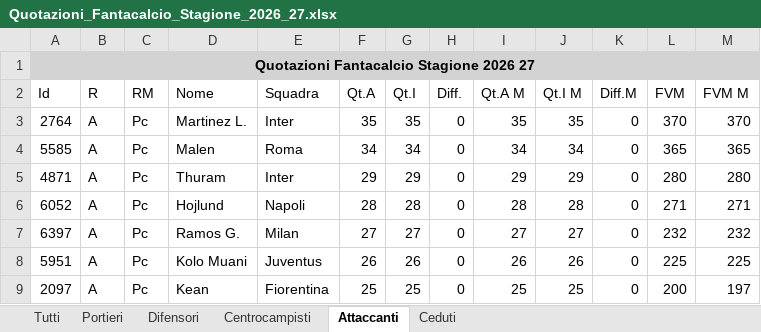
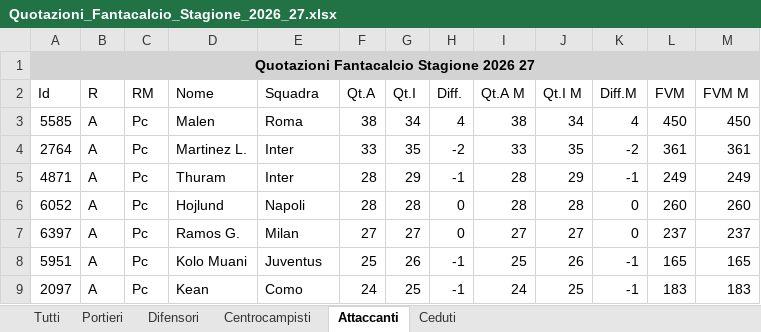
Before and after one commit to HarveyDemp/AstaManager, an Excel workbook: Quotazioni_Fantacalcio_Stagione_2026_27.xlsx, sheet Attaccanti, drawn as a sheet; only a part is shown; values as stored, in another font and other column widths than the file's, no borders; removed rows and columns are numbered as before the commit, all else as after; the diff covers the shown part only; the diff names each change by its address in the sheet, - before the commit and + after, or states it on an @@ line.

```diff
--- a/Quotazioni_Fantacalcio_Stagione_2026_27.xlsx (sheet Attaccanti)
+++ b/Quotazioni_Fantacalcio_Stagione_2026_27.xlsx (sheet Attaccanti)
-row 3: 2764 | A | Pc | Martinez L. | Inter | 35 | 35 | 0 | 35 | 35 | 0 | 370 | 370
-F3 (Qt.A): 34
+F3 (Qt.A): 38
-H3 (Diff.): 0
+H3 (Diff.): 4
-I3 (Qt.A M): 34
+I3 (Qt.A M): 38
-K3 (Diff.M): 0
+K3 (Diff.M): 4
-L3 (FVM): 365
+L3 (FVM): 450
-M3 (FVM M): 365
+M3 (FVM M): 450
+row 4: 2764 | A | Pc | Martinez L. | Inter | 33 | 35 | -2 | 33 | 35 | -2 | 361 | 361
-F5 (Qt.A): 29
+F5 (Qt.A): 28
-H5 (Diff.): 0
+H5 (Diff.): -1
-I5 (Qt.A M): 29
+I5 (Qt.A M): 28
-K5 (Diff.M): 0
+K5 (Diff.M): -1
-L5 (FVM): 280
+L5 (FVM): 249
-M5 (FVM M): 280
+M5 (FVM M): 249
-L6 (FVM): 271
+L6 (FVM): 260
-M6 (FVM M): 271
+M6 (FVM M): 260
-L7 (FVM): 232
+L7 (FVM): 237
-M7 (FVM M): 232
+M7 (FVM M): 237
-F8 (Qt.A): 26
+F8 (Qt.A): 25
-H8:H9 (Diff.): 0
+H8:H9 (Diff.): -1
-I8 (Qt.A M): 26
+I8 (Qt.A M): 25
-K8:K9 (Diff.M): 0
+K8:K9 (Diff.M): -1
-L8 (FVM): 225
+L8 (FVM): 165
-M8 (FVM M): 225
+M8 (FVM M): 165
-E9 (Squadra): Fiorentina
+E9 (Squadra): Como
-F9 (Qt.A): 25
+F9 (Qt.A): 24
-I9 (Qt.A M): 25
+I9 (Qt.A M): 24
-L9 (FVM): 200
+L9 (FVM): 183
-M9 (FVM M): 197
+M9 (FVM M): 183
```
Also changed, not shown: 38 added rows, 41 removed rows and 107 edited cells elsewhere in this sheet, sheet Tutti, sheet Centrocampisti, sheet Difensori, sheet Ceduti, sheet Portieri, Probabili_Formazioni_Serie_A_Squadre.xlsx.
